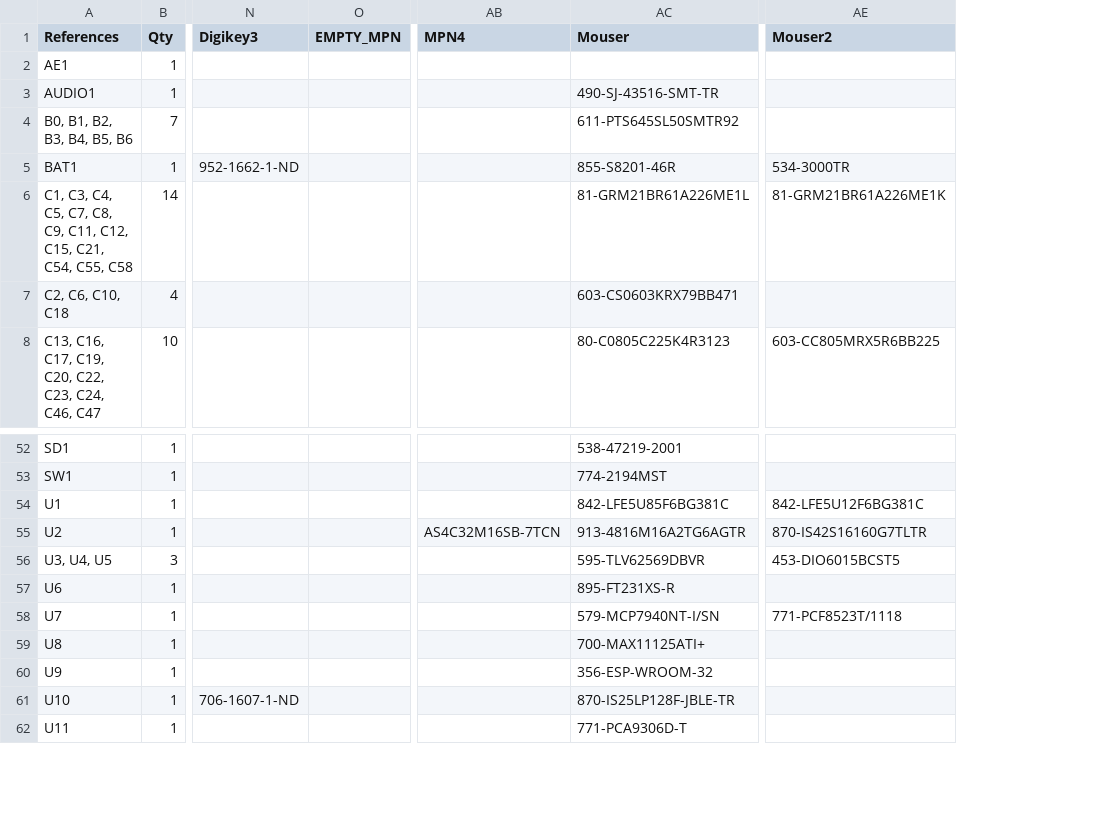
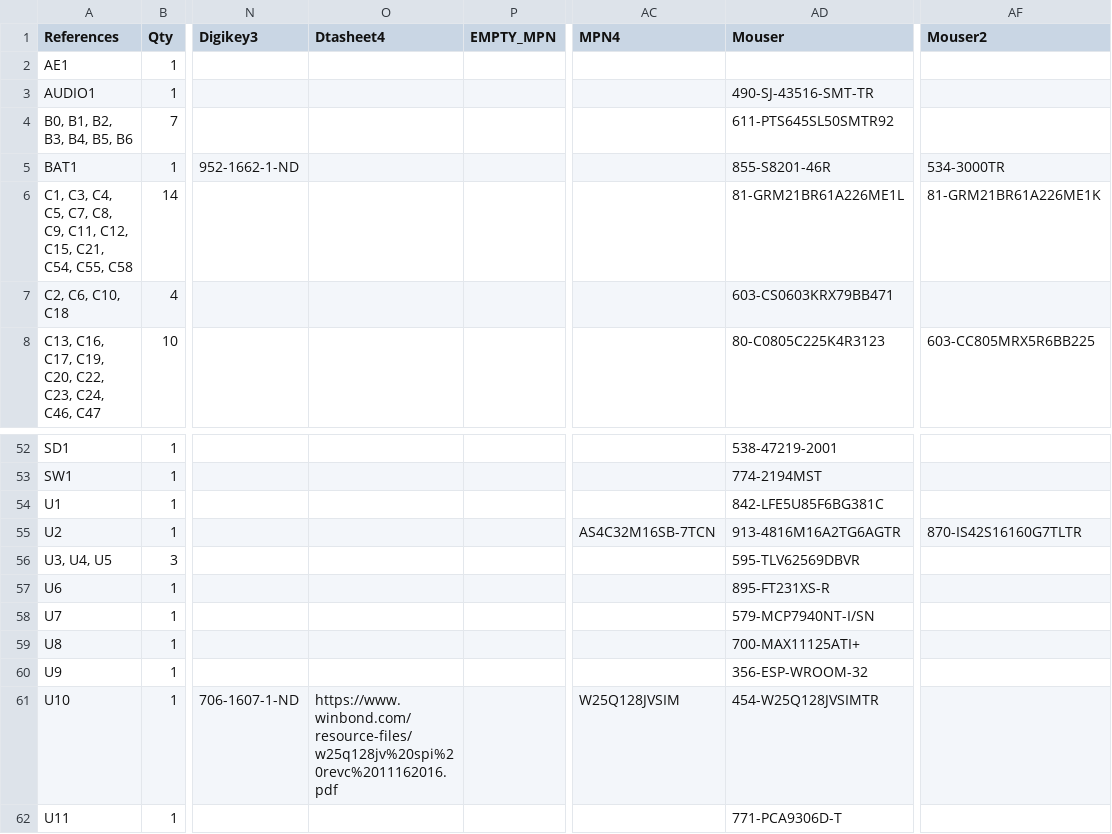
Before and after one commit to emard/ulx3s, a TSV file: 1-click-bom.tsv, drawn as a sheet; only a part is shown, gaps mark what is left out; addresses are those after the commit; the diff names each change by its address in the sheet, - before the commit and + after, or states it on an @@ line.

Commit message:
1-click bom update: RTC from microchip, FLASH from winbond, FPGA 85F, TI switchers

```diff
--- a/1-click-bom.tsv
+++ b/1-click-bom.tsv
+column O (Dtasheet4), row 61: https://www.winbond.com/resource-files/w25q128jv%20spi%20revc%2011162016.pdf
-AF54 (Mouser2): 842-LFE5U12F6BG381C
+AF54 (Mouser2): (empty)
-AF56 (Mouser2): 453-DIO6015BCST5
+AF56 (Mouser2): (empty)
-AF58 (Mouser2): 771-PCF8523T/1118
+AF58 (Mouser2): (empty)
-AC61 (MPN4): (empty)
+AC61 (MPN4): W25Q128JVSIM
-AD61 (Mouser): 870-IS25LP128F-JBLE-TR
+AD61 (Mouser): 454-W25Q128JVSIMTR
```
